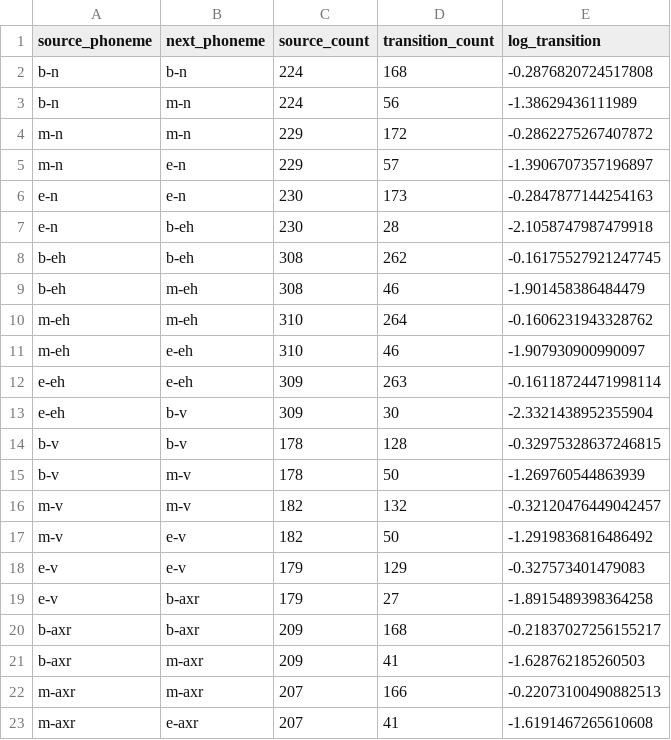
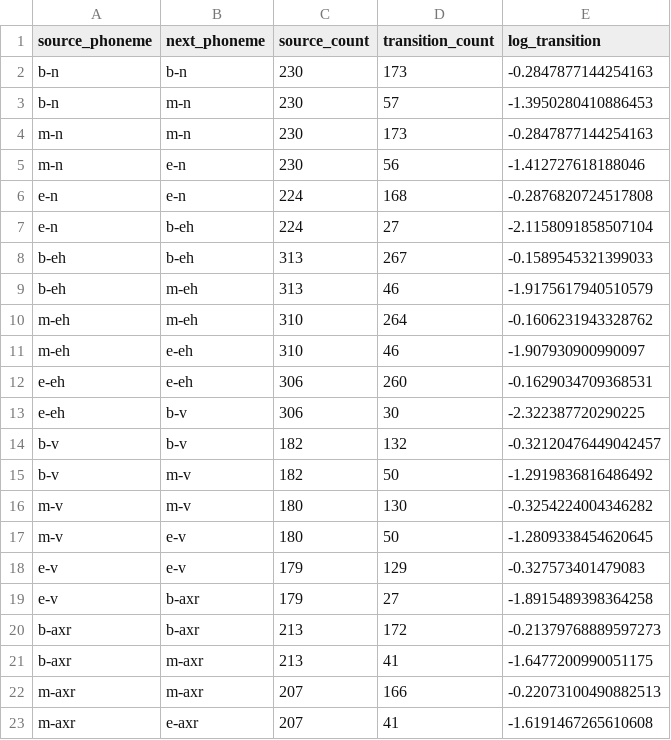
Before and after one commit to jiayan-li/keyword-spotting, a CSV file: processed_data/transition_train_never.csv, drawn as a sheet.

```diff
--- a/processed_data/transition_train_never.csv
+++ b/processed_data/transition_train_never.csv
@@ -1,22 +1,22 @@
 source_phoneme,next_phoneme,source_count,transition_count,log_transition
-b-n,b-n,224,168,-0.2876820724517808
-b-n,m-n,224,56,-1.38629436111989
-m-n,m-n,229,172,-0.2862275267407872
-m-n,e-n,229,57,-1.3906707357196897
-e-n,e-n,230,173,-0.2847877144254163
-e-n,b-eh,230,28,-2.1058747987479918
-b-eh,b-eh,308,262,-0.16175527921247745
-b-eh,m-eh,308,46,-1.901458386484479
+b-n,b-n,230,173,-0.2847877144254163
+b-n,m-n,230,57,-1.3950280410886453
+m-n,m-n,230,173,-0.2847877144254163
+m-n,e-n,230,56,-1.412727618188046
+e-n,e-n,224,168,-0.2876820724517808
+e-n,b-eh,224,27,-2.1158091858507104
+b-eh,b-eh,313,267,-0.1589545321399033
+b-eh,m-eh,313,46,-1.9175617940510579
 m-eh,m-eh,310,264,-0.1606231943328762
 m-eh,e-eh,310,46,-1.907930900990097
-e-eh,e-eh,309,263,-0.16118724471998114
-e-eh,b-v,309,30,-2.3321438952355904
-b-v,b-v,178,128,-0.32975328637246815
-b-v,m-v,178,50,-1.269760544863939
-m-v,m-v,182,132,-0.32120476449042457
-m-v,e-v,182,50,-1.2919836816486492
+e-eh,e-eh,306,260,-0.1629034709368531
+e-eh,b-v,306,30,-2.322387720290225
+b-v,b-v,182,132,-0.32120476449042457
+b-v,m-v,182,50,-1.2919836816486492
+m-v,m-v,180,130,-0.3254224004346282
+m-v,e-v,180,50,-1.2809338454620645
 e-v,e-v,179,129,-0.327573401479083
 e-v,b-axr,179,27,-1.8915489398364258
-b-axr,b-axr,209,168,-0.21837027256155217
-b-axr,m-axr,209,41,-1.628762185260503
+b-axr,b-axr,213,172,-0.21379768889597273
+b-axr,m-axr,213,41,-1.6477200990051175
 m-axr,m-axr,207,166,-0.22073100490882513
```
Also changed, not shown: processed_data/prior_train_never.csv, 7 other files.
